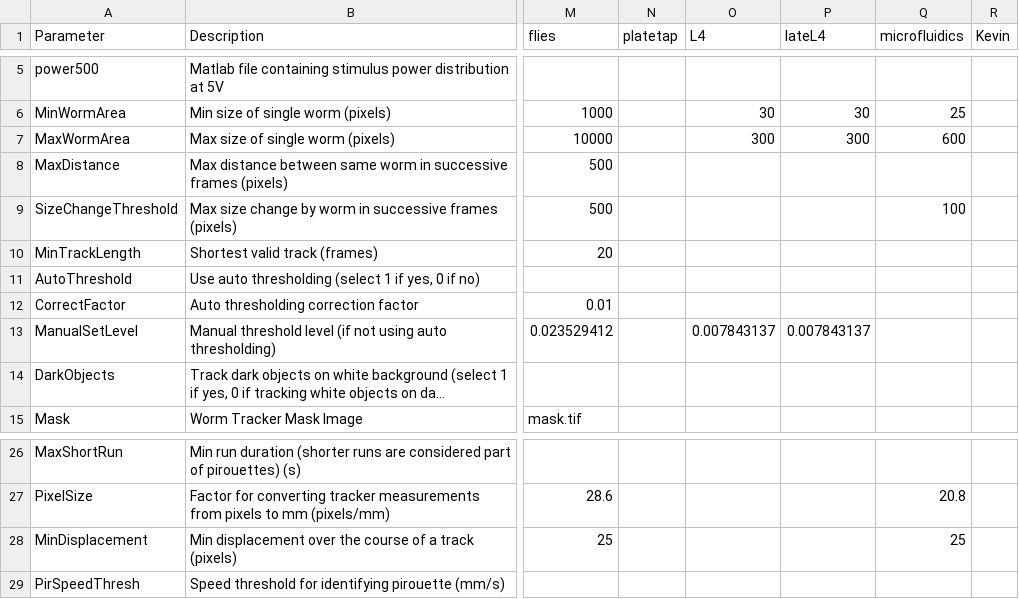
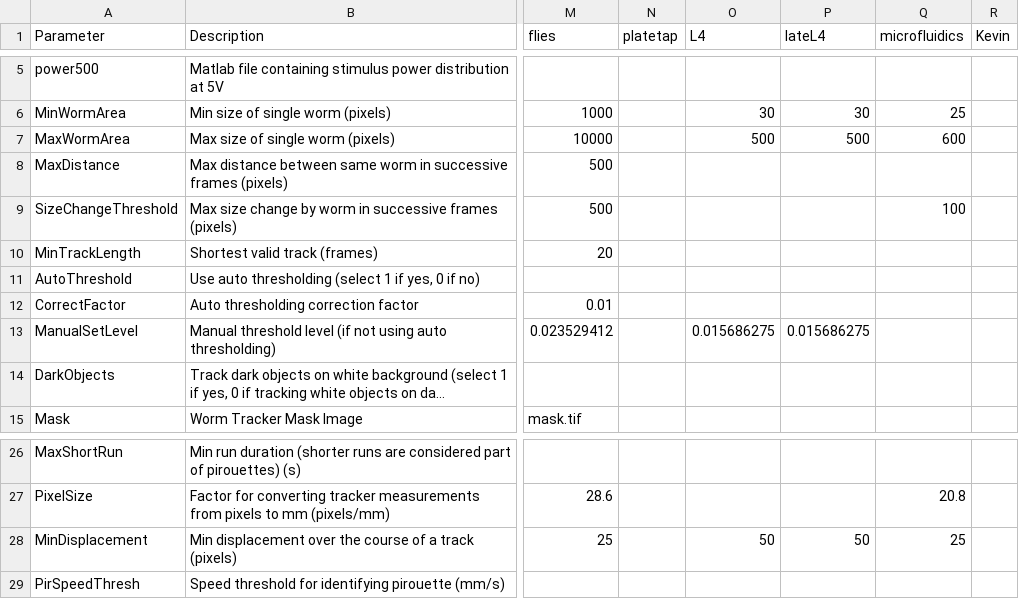
Before and after one commit to Kevin-Sean-Chen/leifer-Behavior-Triggered-Averaging-Tracker-new, a CSV file: parameters.csv, drawn as a sheet; only a part is shown, gaps mark what is left out; long unchanged cells end in …; the diff names each change by its address in the sheet, - before the commit and + after, or states it on an @@ line.

Commit message:
more changes to L4 params

```diff
--- a/parameters.csv
+++ b/parameters.csv
-O7 (L4): 300
+O7 (L4): 500
-P7 (lateL4): 300
+P7 (lateL4): 500
-O13 (L4): 0.007843137
+O13 (L4): 0.015686275
-P13 (lateL4): 0.007843137
+P13 (lateL4): 0.015686275
-O28 (L4): (empty)
+O28 (L4): 50
-P28 (lateL4): (empty)
+P28 (lateL4): 50
```
